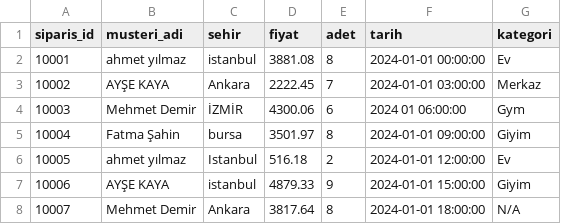
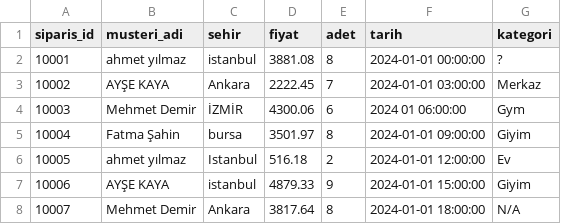
Before and after one commit to hakanozer/telekom_ml_2026, a CSV file: data/raw/siparisler_ham.csv, drawn as a sheet; only a part is shown.

```diff
--- a/data/raw/siparisler_ham.csv
+++ b/data/raw/siparisler_ham.csv
@@ -1,3 +1,3 @@
 siparis_id,musteri_adi,sehir,fiyat,adet,tarih,kategori
-10001,ahmet yılmaz,istanbul,3881.08,8,2024-01-01 00:00:00,Ev
+10001,ahmet yılmaz,istanbul,3881.08,8,2024-01-01 00:00:00,?
 10002,AYŞE KAYA,Ankara,2222.45,7,2024-01-01 03:00:00,Merkaz
```
Also changed, not shown: data/raw/siparisler_temiz.csv, 1 other file.
